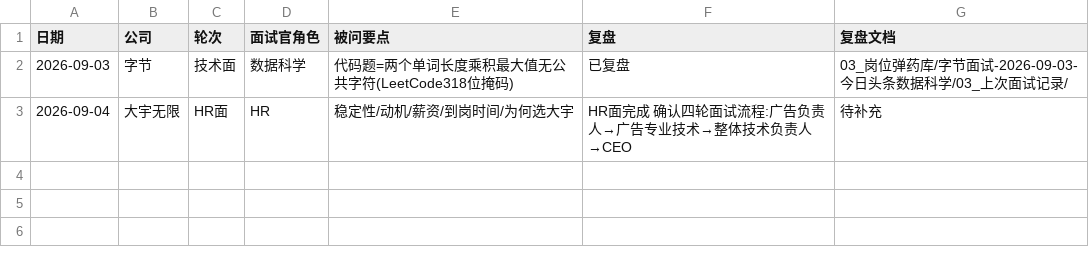
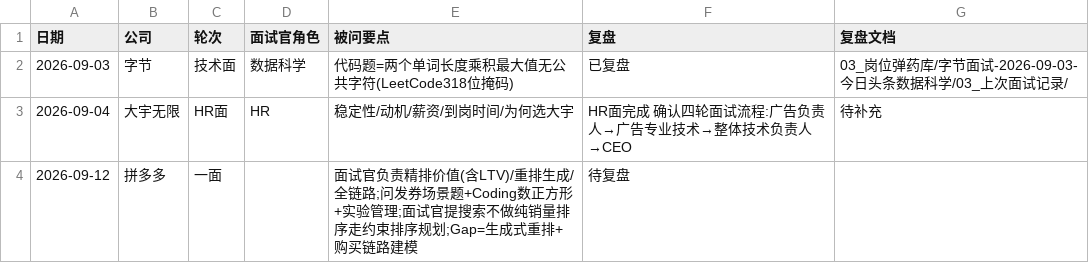
Before and after one commit to oliver7l/OpenBiliClaw, a CSV file: 求职知识库/_系统_知识库引擎/数据/04_面试日志.csv, drawn as a sheet; the diff names each change by its address in the sheet, - before the commit and + after, or states it on an @@ line.

```diff
--- a/求职知识库/_系统_知识库引擎/数据/04_面试日志.csv
+++ b/求职知识库/_系统_知识库引擎/数据/04_面试日志.csv
+row 4: 2026-09-12 | 拼多多 | 一面 |  | 面试官负责精排价值(含LTV)/重排生成/全链路;问发券场景题+Coding数正方形+实验管理;面试官提搜索不做纯销量排序走约束排序规划;Gap=生成式重排+购买链路建模 | 待复盘
```
Also changed, not shown: 求职知识库/_系统_知识库引擎/数据/01_岗位表.csv, 26 other files.
